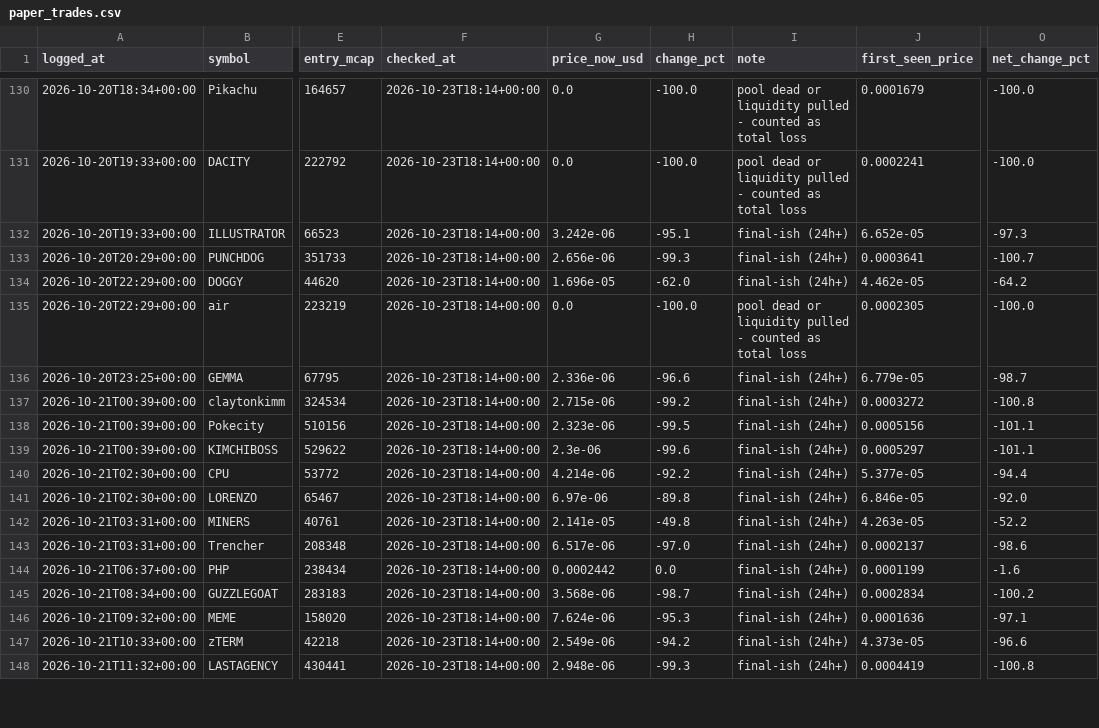
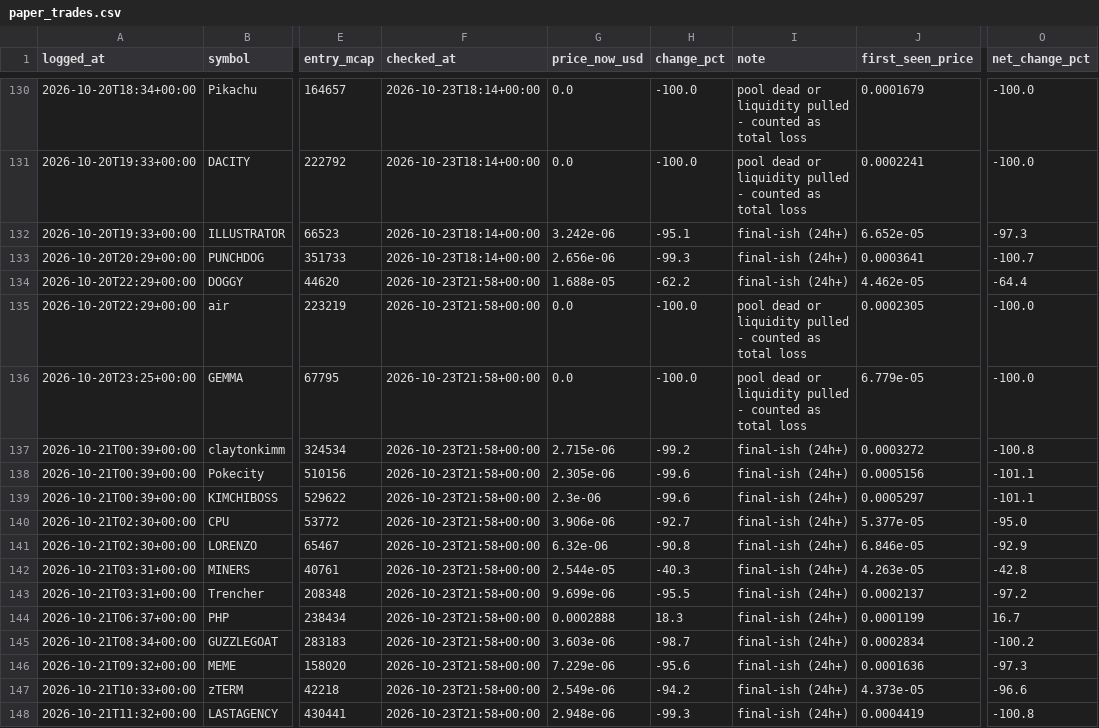
Before and after one commit to mayorzb/nexus-scanner, a CSV file: paper_trades.csv, drawn as a sheet; only a part is shown, gaps mark what is left out; the diff covers the shown part only; the diff names each change by its address in the sheet, - before the commit and + after, or states it on an @@ line.

```diff
--- a/paper_trades.csv
+++ b/paper_trades.csv
-F134:F148 (checked_at): 2026-10-23T18:14+00:00
+F134:F148 (checked_at): 2026-10-23T21:58+00:00
-G134 (price_now_usd): 1.696e-05
+G134 (price_now_usd): 1.688e-05
-H134 (change_pct): -62.0
+H134 (change_pct): -62.2
-O134 (net_change_pct): -64.2
+O134 (net_change_pct): -64.4
-G136 (price_now_usd): 2.336e-06
+G136 (price_now_usd): 0.0
-H136 (change_pct): -96.6
+H136 (change_pct): -100.0
-I136 (note): final-ish (24h+)
+I136 (note): pool dead or liquidity pulled - counted as total loss
-O136 (net_change_pct): -98.7
+O136 (net_change_pct): -100.0
-G138 (price_now_usd): 2.323e-06
+G138 (price_now_usd): 2.305e-06
-H138 (change_pct): -99.5
+H138 (change_pct): -99.6
-G140 (price_now_usd): 4.214e-06
+G140 (price_now_usd): 3.906e-06
-H140 (change_pct): -92.2
+H140 (change_pct): -92.7
-O140 (net_change_pct): -94.4
+O140 (net_change_pct): -95.0
-G141 (price_now_usd): 6.97e-06
+G141 (price_now_usd): 6.32e-06
-H141 (change_pct): -89.8
+H141 (change_pct): -90.8
-O141 (net_change_pct): -92.0
+O141 (net_change_pct): -92.9
-G142 (price_now_usd): 2.141e-05
+G142 (price_now_usd): 2.544e-05
-H142 (change_pct): -49.8
+H142 (change_pct): -40.3
-O142 (net_change_pct): -52.2
+O142 (net_change_pct): -42.8
-G143 (price_now_usd): 6.517e-06
+G143 (price_now_usd): 9.699e-06
-H143 (change_pct): -97.0
+H143 (change_pct): -95.5
-O143 (net_change_pct): -98.6
+O143 (net_change_pct): -97.2
-G144 (price_now_usd): 0.0002442
+G144 (price_now_usd): 0.0002888
-H144 (change_pct): 0.0
+H144 (change_pct): 18.3
-O144 (net_change_pct): -1.6
+O144 (net_change_pct): 16.7
-G145 (price_now_usd): 3.568e-06
+G145 (price_now_usd): 3.603e-06
-G146 (price_now_usd): 7.624e-06
+G146 (price_now_usd): 7.229e-06
-H146 (change_pct): -95.3
+H146 (change_pct): -95.6
-O146 (net_change_pct): -97.1
+O146 (net_change_pct): -97.3
```
Also changed, not shown: 2 added rows and 132 edited cells elsewhere in this file, 6 other files.
